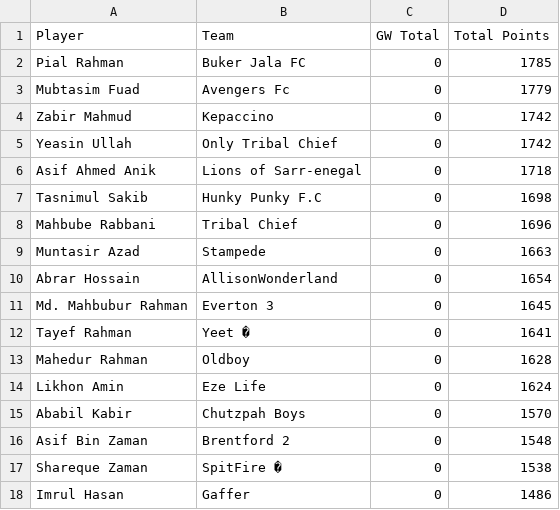
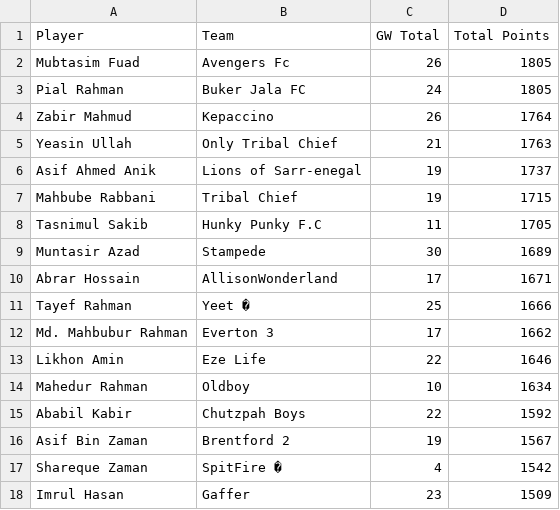
Before and after one commit to AbrarHossainHimself/flcb_fpl_mini_league, a CSV file: filtered_fpl_league_standings.csv, drawn as a sheet.

```diff
--- a/filtered_fpl_league_standings.csv
+++ b/filtered_fpl_league_standings.csv
@@ -1,18 +1,18 @@
 Player,Team,GW Total,Total Points
-Pial Rahman,Buker Jala FC,0,1785
-Mubtasim Fuad,Avengers Fc,0,1779
-Zabir Mahmud,Kepaccino,0,1742
-Yeasin Ullah,Only Tribal Chief,0,1742
-Asif Ahmed Anik,Lions of Sarr-enegal,0,1718
-Tasnimul Sakib,Hunky Punky F.C,0,1698
-Mahbube Rabbani,Tribal Chief,0,1696
-Muntasir Azad,Stampede,0,1663
-Abrar Hossain,AllisonWonderland,0,1654
-Md. Mahbubur Rahman,Everton 3,0,1645
-Tayef Rahman,Yeet �,0,1641
-Mahedur Rahman,Oldboy,0,1628
-Likhon Amin,Eze Life,0,1624
-Ababil Kabir,Chutzpah Boys,0,1570
-Asif Bin Zaman,Brentford 2,0,1548
-Shareque Zaman,SpitFire �,0,1538
-Imrul Hasan,Gaffer,0,1486
+Mubtasim Fuad,Avengers Fc,26,1805
+Pial Rahman,Buker Jala FC,24,1805
+Zabir Mahmud,Kepaccino,26,1764
+Yeasin Ullah,Only Tribal Chief,21,1763
+Asif Ahmed Anik,Lions of Sarr-enegal,19,1737
+Mahbube Rabbani,Tribal Chief,19,1715
+Tasnimul Sakib,Hunky Punky F.C,11,1705
+Muntasir Azad,Stampede,30,1689
+Abrar Hossain,AllisonWonderland,17,1671
+Tayef Rahman,Yeet �,25,1666
+Md. Mahbubur Rahman,Everton 3,17,1662
+Likhon Amin,Eze Life,22,1646
+Mahedur Rahman,Oldboy,10,1634
+Ababil Kabir,Chutzpah Boys,22,1592
+Asif Bin Zaman,Brentford 2,19,1567
+Shareque Zaman,SpitFire �,4,1542
+Imrul Hasan,Gaffer,23,1509
```
Also changed, not shown: 1 other file.
